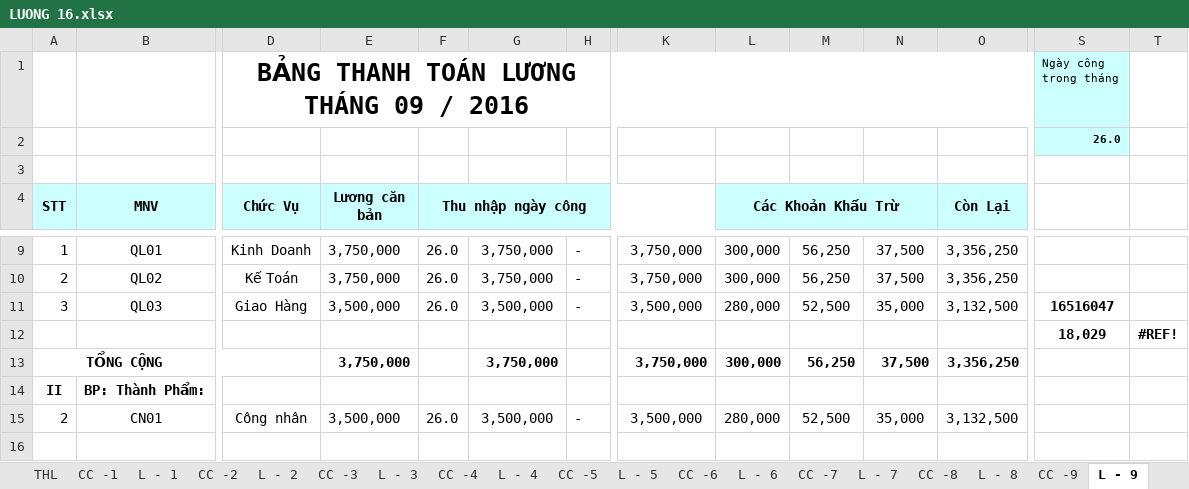
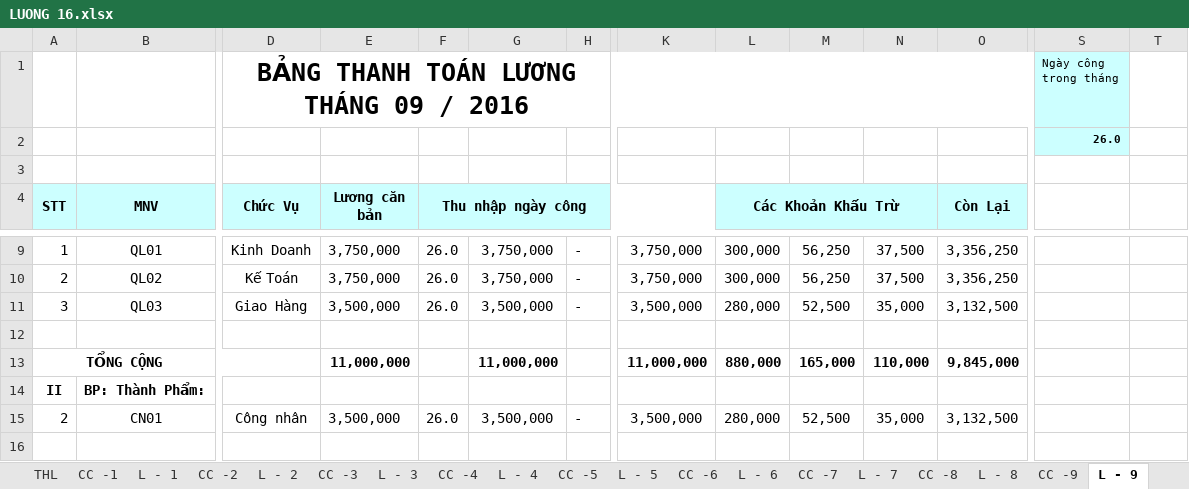
Before and after one commit to vuphuong11/KIM-DUNG-PHAT, an Excel workbook: SO SACH/3702076037/2016/LUONG 16.xlsx, sheet L - 9, drawn as a sheet; only a part is shown, gaps mark what is left out; values as stored, in another font and other column widths than the file's, no borders; rows hold the shown columns only; the diff names each change by its address in the sheet, - before the commit and + after, or states it on an @@ line.

```diff
--- a/SO SACH/3702076037/2016/LUONG 16.xlsx (sheet L - 9)
+++ b/SO SACH/3702076037/2016/LUONG 16.xlsx (sheet L - 9)
-S11: 16516047
+S11: (empty)
-row 12:  |  |  |  |  |  |  |  |  |  |  |  | 18,029 | #REF!
+row 12: (empty)
-E13 (Lương căn bản): 3,750,000
+E13 (Lương căn bản): 11,000,000
-G13: 3,750,000
+G13: 11,000,000
-K13: 3,750,000
+K13: 11,000,000
-L13 (Các Khoản Khấu Trừ): 300,000
+L13 (Các Khoản Khấu Trừ): 880,000
-M13: 56,250
+M13: 165,000
-N13: 37,500
+N13: 110,000
-O13 (Còn Lại): 3,356,250
+O13 (Còn Lại): 9,845,000
```
Also changed, not shown: sheet L - 7, sheet L - 6, sheet L - 8, sheet L - 10, sheet L - 11, sheet L - 12, 4 more sheets, formulas that keep their value, SO SACH/3702076037/2014/NKSC - 14.xlsx, 7 other files.
